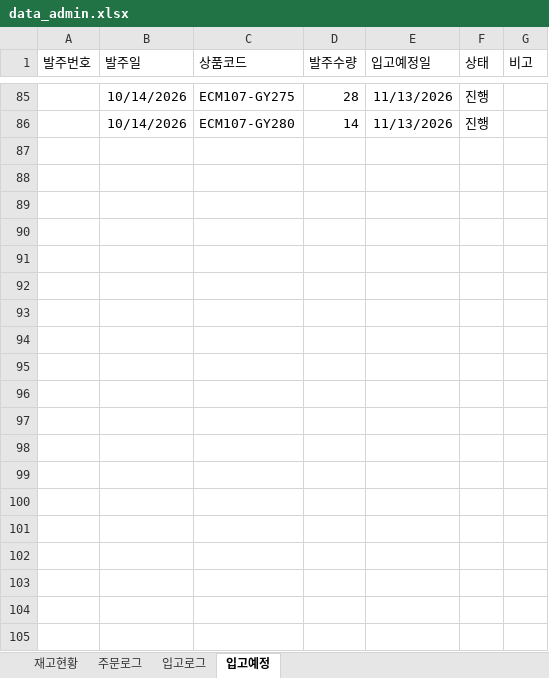
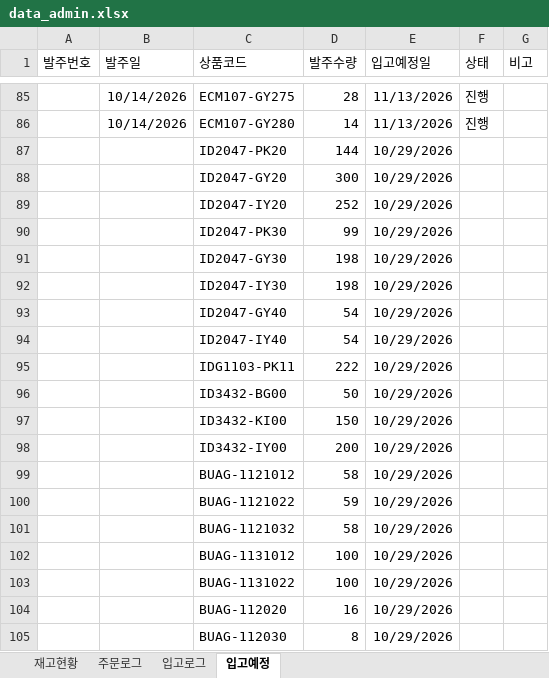
Before and after one commit to dkseotjd0112-max/Baoji-dashboard, an Excel workbook: data_admin.xlsx, sheet 입고예정, drawn as a sheet; only a part is shown, gaps mark what is left out; values as stored, in another font and other column widths than the file's, no borders; the diff covers the shown part only; the diff names each change by its address in the sheet, - before the commit and + after, or states it on an @@ line.

```diff
--- a/data_admin.xlsx (sheet 입고예정)
+++ b/data_admin.xlsx (sheet 입고예정)
+row 87:  |  | ID2047-PK20 | 144 | 10/29/2026
+row 88:  |  | ID2047-GY20 | 300 | 10/29/2026
+row 89:  |  | ID2047-IY20 | 252 | 10/29/2026
+row 90:  |  | ID2047-PK30 | 99 | 10/29/2026
+row 91:  |  | ID2047-GY30 | 198 | 10/29/2026
+row 92:  |  | ID2047-IY30 | 198 | 10/29/2026
+row 93:  |  | ID2047-GY40 | 54 | 10/29/2026
+row 94:  |  | ID2047-IY40 | 54 | 10/29/2026
+row 95:  |  | IDG1103-PK11 | 222 | 10/29/2026
+row 96:  |  | ID3432-BG00 | 50 | 10/29/2026
+row 97:  |  | ID3432-KI00 | 150 | 10/29/2026
+row 98:  |  | ID3432-IY00 | 200 | 10/29/2026
+row 99:  |  | BUAG-1121012 | 58 | 10/29/2026
+row 100:  |  | BUAG-1121022 | 59 | 10/29/2026
+row 101:  |  | BUAG-1121032 | 58 | 10/29/2026
+row 102:  |  | BUAG-1131012 | 100 | 10/29/2026
+row 103:  |  | BUAG-1131022 | 100 | 10/29/2026
+row 104:  |  | BUAG-112020 | 16 | 10/29/2026
+row 105:  |  | BUAG-112030 | 8 | 10/29/2026
```
Also changed, not shown: 70 added rows elsewhere in this sheet, data_general.xlsx.
